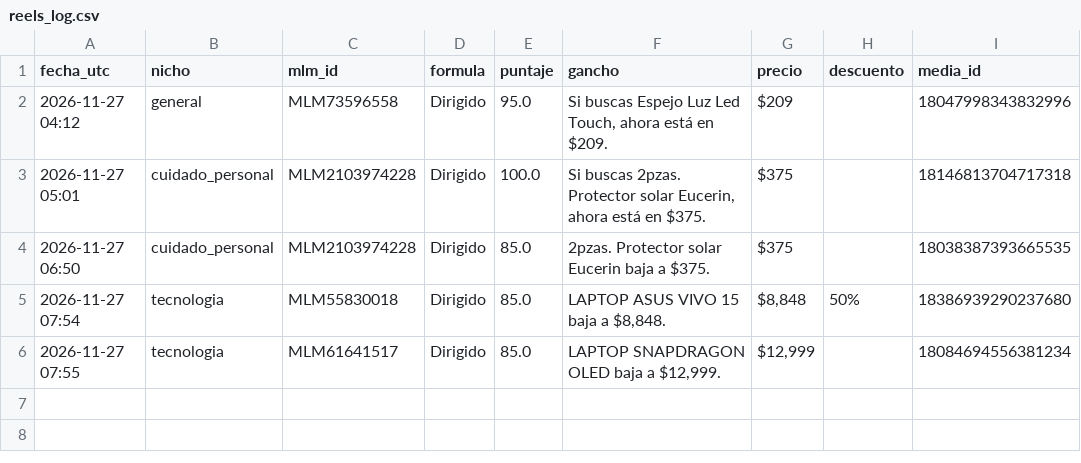
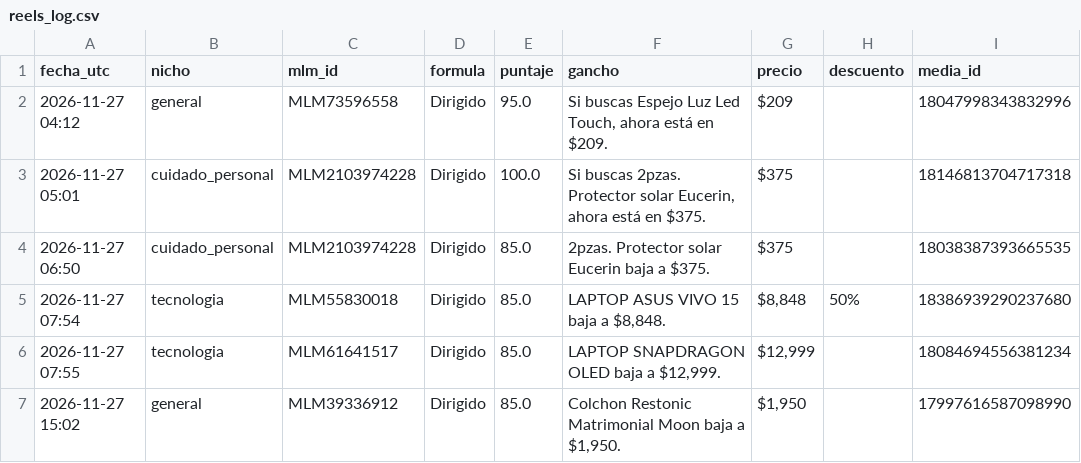
Before and after one commit to ABNieto-coder/radar-descuentos-mx, a CSV file: reels_log.csv, drawn as a sheet; the diff names each change by its address in the sheet, - before the commit and + after, or states it on an @@ line.

```diff
--- a/reels_log.csv
+++ b/reels_log.csv
+row 7: 2026-11-27 15:02 | general | MLM39336912 | Dirigido | 85.0 | Colchon Restonic Matrimonial Moon baja a $1,950. | $1,950 |  | 17997616587098990
```
Also changed, not shown: 1 other file.
